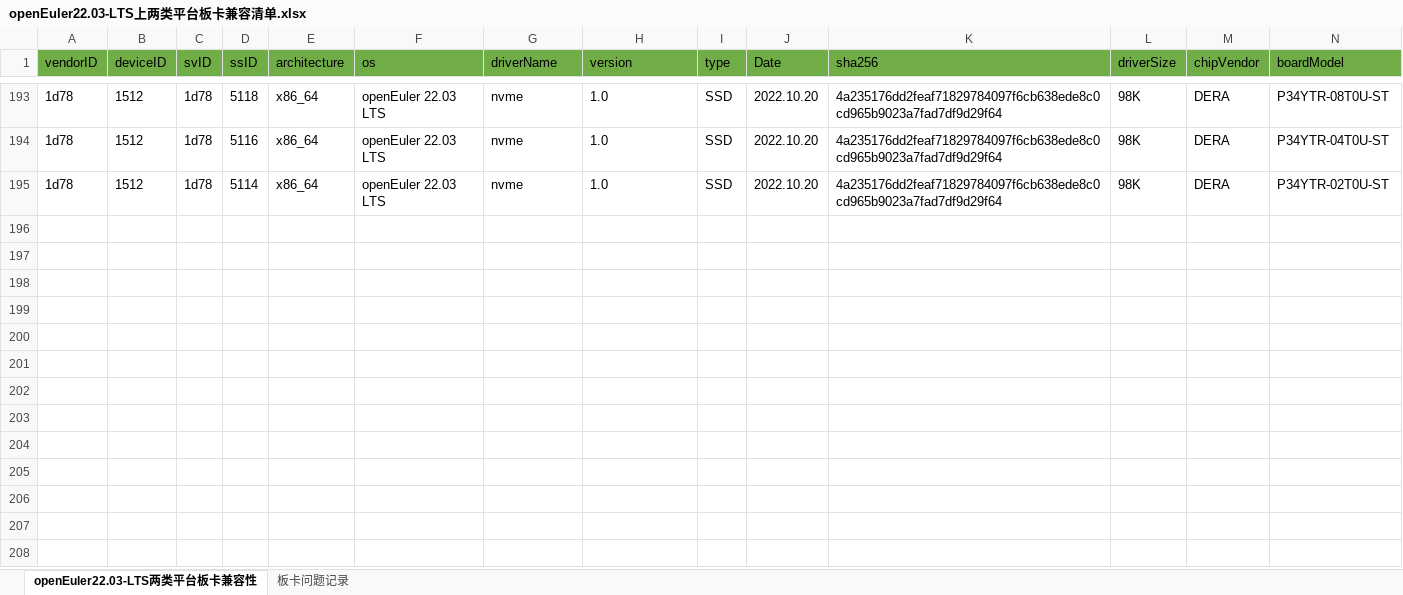
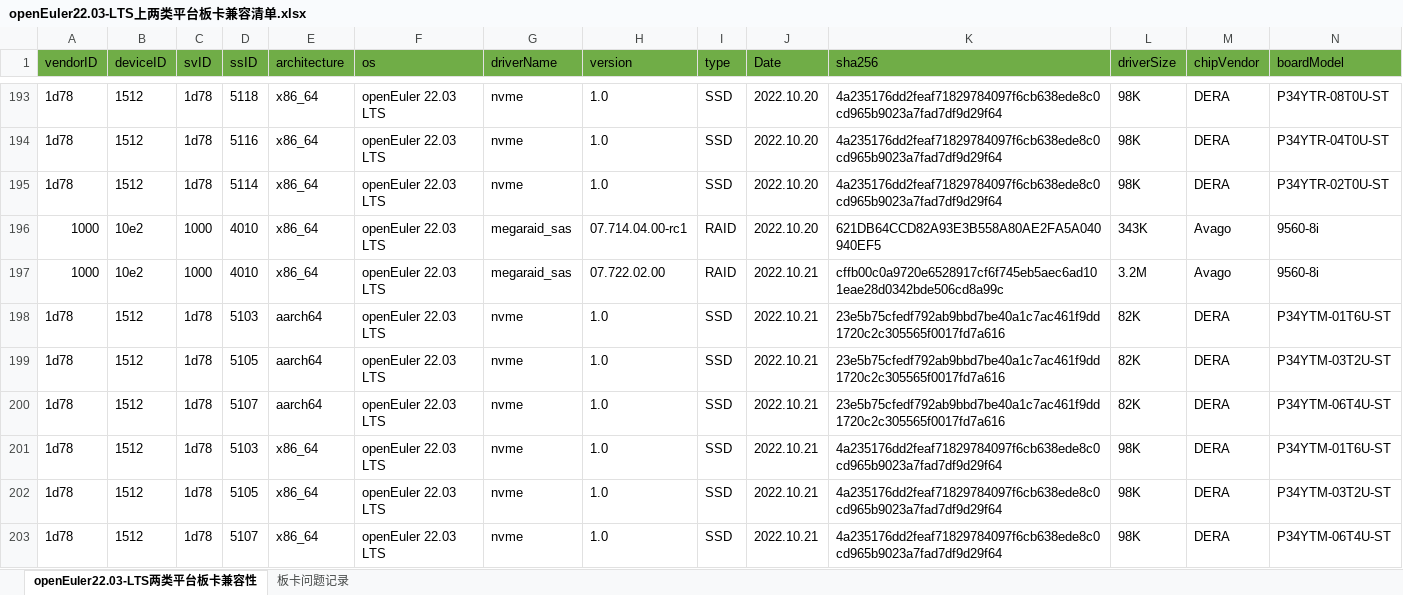
Before and after one commit to tttomorrow/euler-portal, an Excel workbook: data/compatibility/openEuler22.03-LTS上两类平台板卡兼容清单.xlsx, sheet openEuler22.03-LTS两类平台板卡兼容性, drawn as a sheet; only a part is shown, gaps mark what is left out; values as stored, in another font and other column widths than the file's, no borders; charts and pictures not drawn; rows hold the shown columns only; the diff names each change by its address in the sheet, - before the commit and + after, or states it on an @@ line.

Commit message:
1. add 9560-8i board info.
2. add six Dera NVMe D5447 board info with openEuler 22.03 LTS.

```diff
--- a/data/compatibility/openEuler22.03-LTS上两类平台板卡兼容清单.xlsx (sheet openEuler22.03-LTS两类平台板卡兼容性)
+++ b/data/compatibility/openEuler22.03-LTS上两类平台板卡兼容清单.xlsx (sheet openEuler22.03-LTS两类平台板卡兼容性)
+row 196: 1000 | 10e2 | 1000 | 4010 | x86_64 | openEuler 22.03 LTS | megaraid_sas | 07.714.04.00-rc1 | RAID | 2022.10.20 | 621DB64CCD82A93E3B558A80AE2FA5A040940EF5 | 343K | Avago | 9560-8i
+row 197: 1000 | 10e2 | 1000 | 4010 | x86_64 | openEuler 22.03 LTS | megaraid_sas | 07.722.02.00 | RAID | 2022.10.21 | cffb00c0a9720e6528917cf6f745eb5aec6ad101eae28d0342bde506cd8a99c | 3.2M | Avago | 9560-8i
+row 198: 1d78 | 1512 | 1d78 | 5103 | aarch64 | openEuler 22.03 LTS | nvme | 1.0 | SSD | 2022.10.21 | 23e5b75cfedf792ab9bbd7be40a1c7ac461f9dd1720c2c305565f0017fd7a616 | 82K | DERA | P34YTM-01T6U-ST
+row 199: 1d78 | 1512 | 1d78 | 5105 | aarch64 | openEuler 22.03 LTS | nvme | 1.0 | SSD | 2022.10.21 | 23e5b75cfedf792ab9bbd7be40a1c7ac461f9dd1720c2c305565f0017fd7a616 | 82K | DERA | P34YTM-03T2U-ST
+row 200: 1d78 | 1512 | 1d78 | 5107 | aarch64 | openEuler 22.03 LTS | nvme | 1.0 | SSD | 2022.10.21 | 23e5b75cfedf792ab9bbd7be40a1c7ac461f9dd1720c2c305565f0017fd7a616 | 82K | DERA | P34YTM-06T4U-ST
+row 201: 1d78 | 1512 | 1d78 | 5103 | x86_64 | openEuler 22.03 LTS | nvme | 1.0 | SSD | 2022.10.21 | 4a235176dd2feaf71829784097f6cb638ede8c0cd965b9023a7fad7df9d29f64 | 98K | DERA | P34YTM-01T6U-ST
+row 202: 1d78 | 1512 | 1d78 | 5105 | x86_64 | openEuler 22.03 LTS | nvme | 1.0 | SSD | 2022.10.21 | 4a235176dd2feaf71829784097f6cb638ede8c0cd965b9023a7fad7df9d29f64 | 98K | DERA | P34YTM-03T2U-ST
+row 203: 1d78 | 1512 | 1d78 | 5107 | x86_64 | openEuler 22.03 LTS | nvme | 1.0 | SSD | 2022.10.21 | 4a235176dd2feaf71829784097f6cb638ede8c0cd965b9023a7fad7df9d29f64 | 98K | DERA | P34YTM-06T4U-ST
```
Also changed, not shown: charts or pictures, 2 other files.
